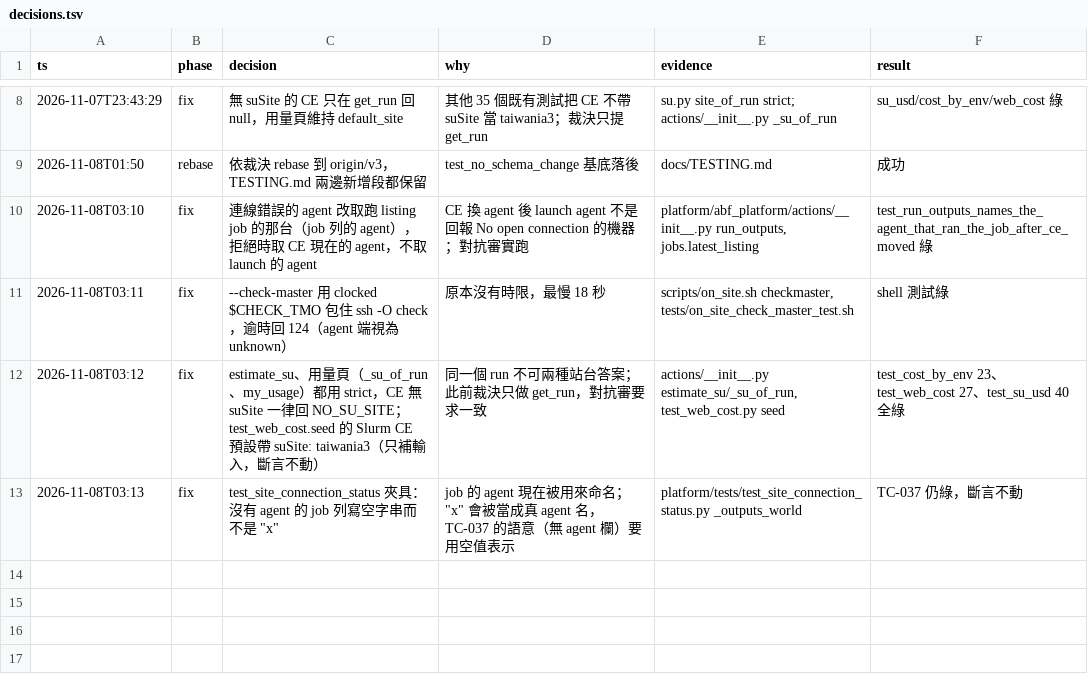
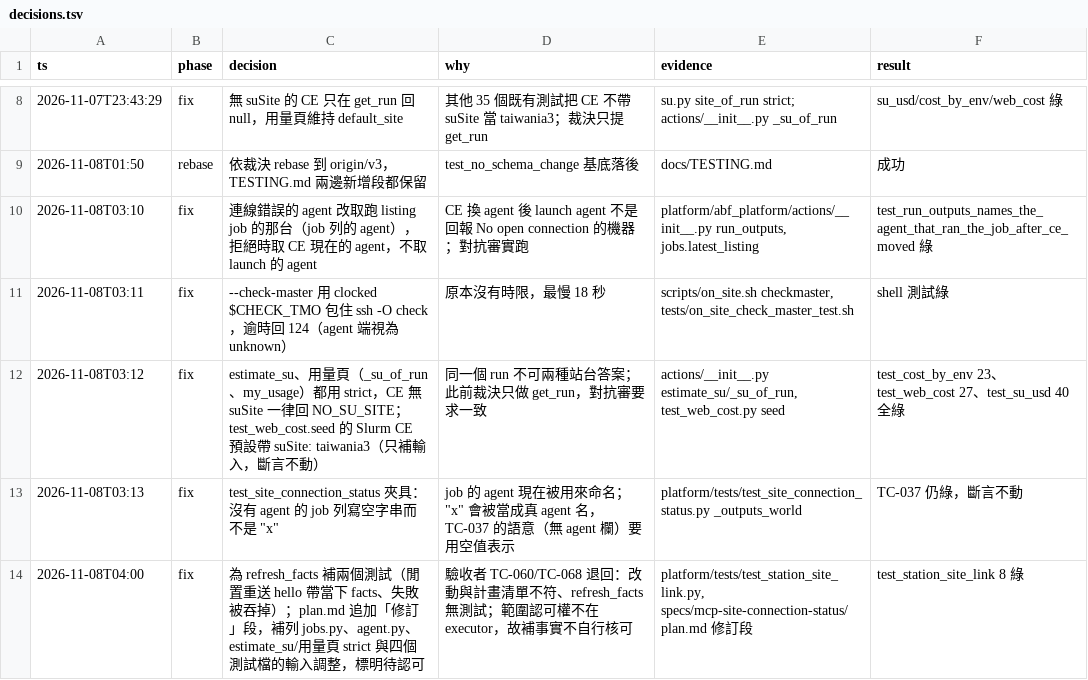
Before and after one commit to zhshie/agentic-bioflow_v2, a TSV file: specs/mcp-site-connection-status/decisions.tsv, drawn as a sheet; only a part is shown, gaps mark what is left out; the diff names each change by its address in the sheet, - before the commit and + after, or states it on an @@ line.

```diff
--- a/specs/mcp-site-connection-status/decisions.tsv
+++ b/specs/mcp-site-connection-status/decisions.tsv
+row 14: 2026-11-08T04:00 | fix | 為 refresh_facts 補兩個測試（閒置重送 hello 帶當下 facts、失敗被吞掉）；plan.md 追加「修訂」段，補列 jobs.py、agent.py、estimate_su/用量頁 strict 與四個測試檔的輸入調整，標明待認可 | 驗收者 TC-060/TC-068 退回：改動與計畫清單不符、refresh_facts 無測試；範圍認可權不在 executor，故補事實不自行核可 | platform/tests/test_station_site_link.py, specs/mcp-site-connection-status/plan.md 修訂段 | test_station_site_link 8 綠
```
Also changed, not shown: 3 other files.
